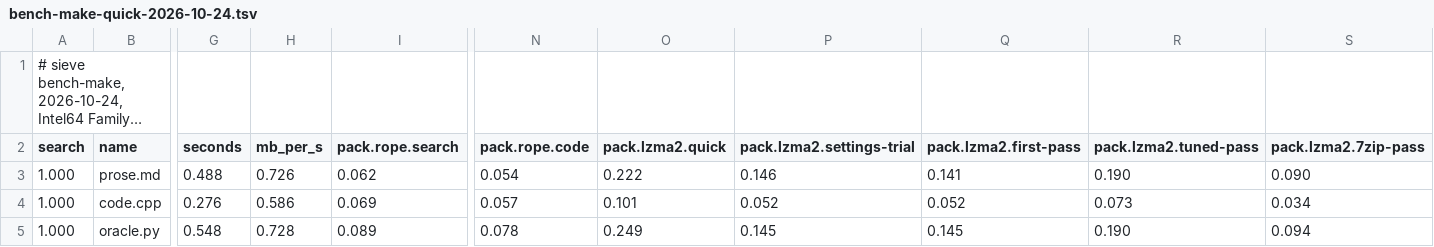
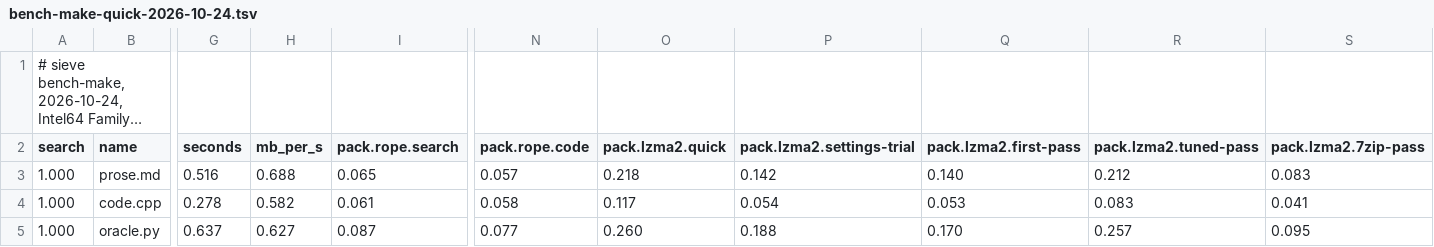
Before and after one commit to Thor110/Potentia, a TSV file: Sieve/results/bench-make-quick-2026-10-24.tsv, drawn as a sheet; only a part is shown, gaps mark what is left out; long unchanged cells end in …; the diff covers the shown part only; the diff names each change by its address in the sheet, - before the commit and + after, or states it on an @@ line.

```diff
--- a/Sieve/results/bench-make-quick-2026-10-24.tsv
+++ b/Sieve/results/bench-make-quick-2026-10-24.tsv
-G3 (seconds): 0.488
+G3 (seconds): 0.516
-H3 (mb_per_s): 0.726
+H3 (mb_per_s): 0.688
-I3 (pack.rope.search): 0.062
+I3 (pack.rope.search): 0.065
-N3 (pack.rope.code): 0.054
+N3 (pack.rope.code): 0.057
-O3 (pack.lzma2.quick): 0.222
+O3 (pack.lzma2.quick): 0.218
-P3 (pack.lzma2.settings-trial): 0.146
+P3 (pack.lzma2.settings-trial): 0.142
-Q3 (pack.lzma2.first-pass): 0.141
+Q3 (pack.lzma2.first-pass): 0.140
-R3 (pack.lzma2.tuned-pass): 0.190
+R3 (pack.lzma2.tuned-pass): 0.212
-S3 (pack.lzma2.7zip-pass): 0.090
+S3 (pack.lzma2.7zip-pass): 0.083
-G4 (seconds): 0.276
+G4 (seconds): 0.278
-H4 (mb_per_s): 0.586
+H4 (mb_per_s): 0.582
-I4 (pack.rope.search): 0.069
+I4 (pack.rope.search): 0.061
-N4 (pack.rope.code): 0.057
+N4 (pack.rope.code): 0.058
-O4 (pack.lzma2.quick): 0.101
+O4 (pack.lzma2.quick): 0.117
-P4 (pack.lzma2.settings-trial): 0.052
+P4 (pack.lzma2.settings-trial): 0.054
-Q4 (pack.lzma2.first-pass): 0.052
+Q4 (pack.lzma2.first-pass): 0.053
-R4 (pack.lzma2.tuned-pass): 0.073
+R4 (pack.lzma2.tuned-pass): 0.083
-S4 (pack.lzma2.7zip-pass): 0.034
+S4 (pack.lzma2.7zip-pass): 0.041
-G5 (seconds): 0.548
+G5 (seconds): 0.637
-H5 (mb_per_s): 0.728
+H5 (mb_per_s): 0.627
-I5 (pack.rope.search): 0.089
+I5 (pack.rope.search): 0.087
-N5 (pack.rope.code): 0.078
+N5 (pack.rope.code): 0.077
-O5 (pack.lzma2.quick): 0.249
+O5 (pack.lzma2.quick): 0.260
-P5 (pack.lzma2.settings-trial): 0.145
+P5 (pack.lzma2.settings-trial): 0.188
-Q5 (pack.lzma2.first-pass): 0.145
+Q5 (pack.lzma2.first-pass): 0.170
-R5 (pack.lzma2.tuned-pass): 0.190
+R5 (pack.lzma2.tuned-pass): 0.257
-S5 (pack.lzma2.7zip-pass): 0.094
+S5 (pack.lzma2.7zip-pass): 0.095
```
Also changed, not shown: 90 edited cells elsewhere in this file, Sieve/metrics/index.tsv, 12 other files.
